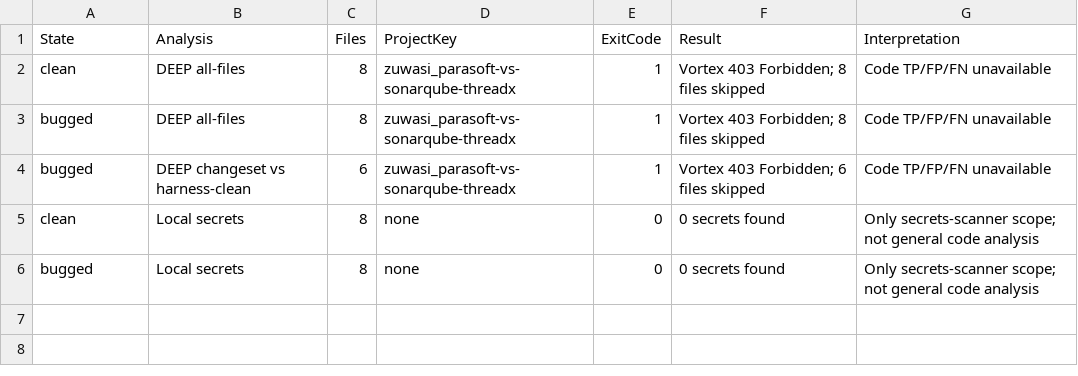
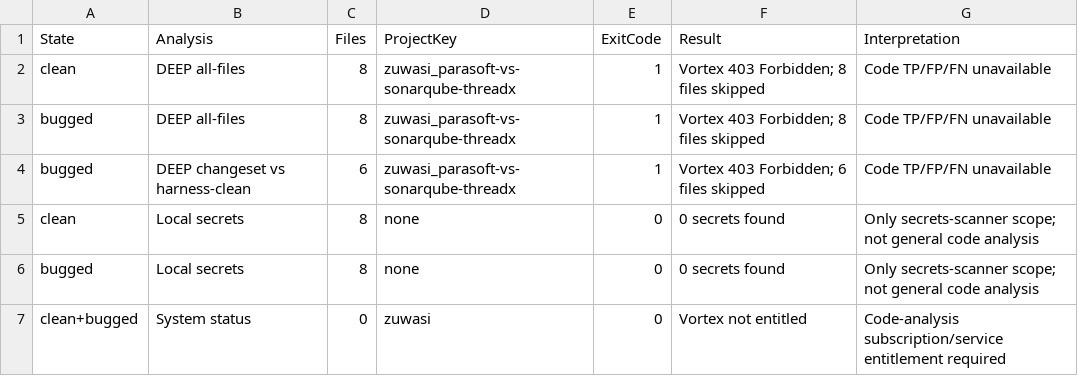
Before and after one commit to zuwasi/parasoft-vs-sonarqube-threadx, a CSV file: evaluation/reports/sonarqube/outcomes.csv, drawn as a sheet.

Commit message:
Document Sonar Vortex entitlement blocker
Record the missing Agent Essentials entitlement and confirm that Vortex code scans remain unavailable on the current connection.

Co-authored-by: factory-droid[bot] <138933559+factory-droid[bot]@users.noreply.github.com>

```diff
--- a/evaluation/reports/sonarqube/outcomes.csv
+++ b/evaluation/reports/sonarqube/outcomes.csv
@@ -6 +6,2 @@ clean,Local secrets,8,none,0,0 secrets found,Only secrets-scanner scope; not gen
 bugged,Local secrets,8,none,0,0 secrets found,Only secrets-scanner scope; not general code analysis
+clean+bugged,System status,0,zuwasi,0,Vortex not entitled,Code-analysis subscription/service entitlement required
```
Also changed, not shown: 5 other files.
